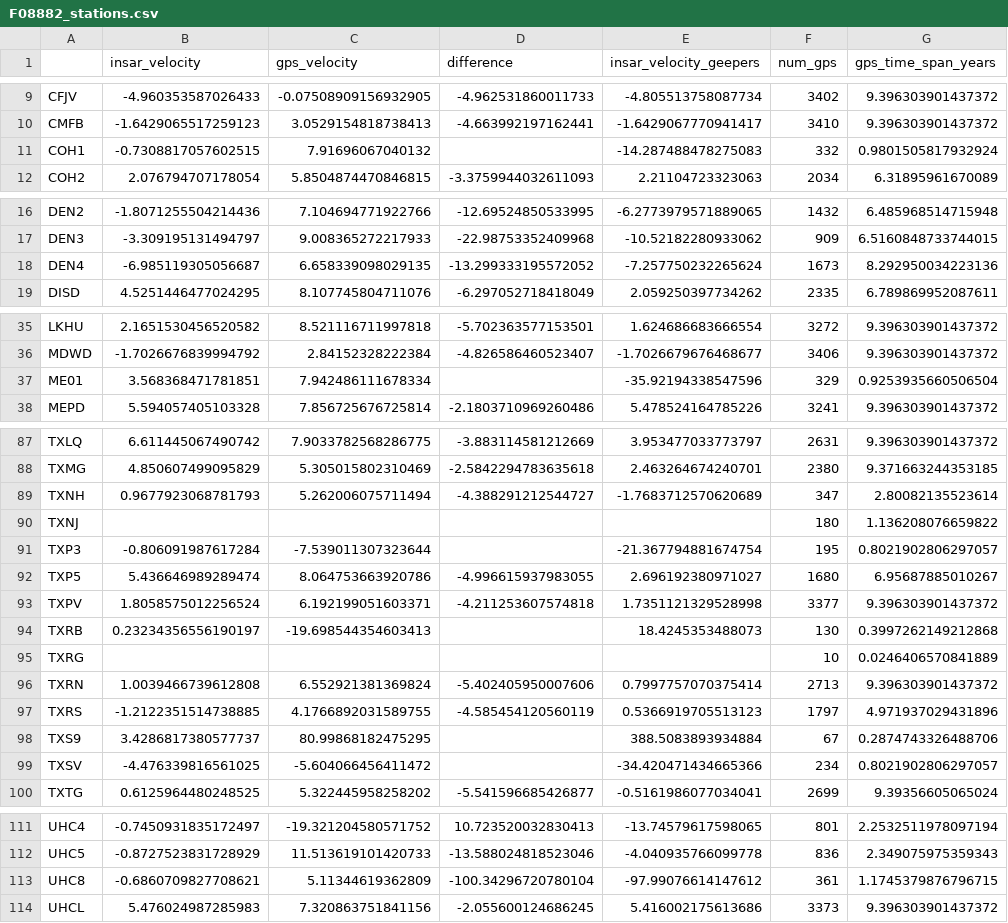
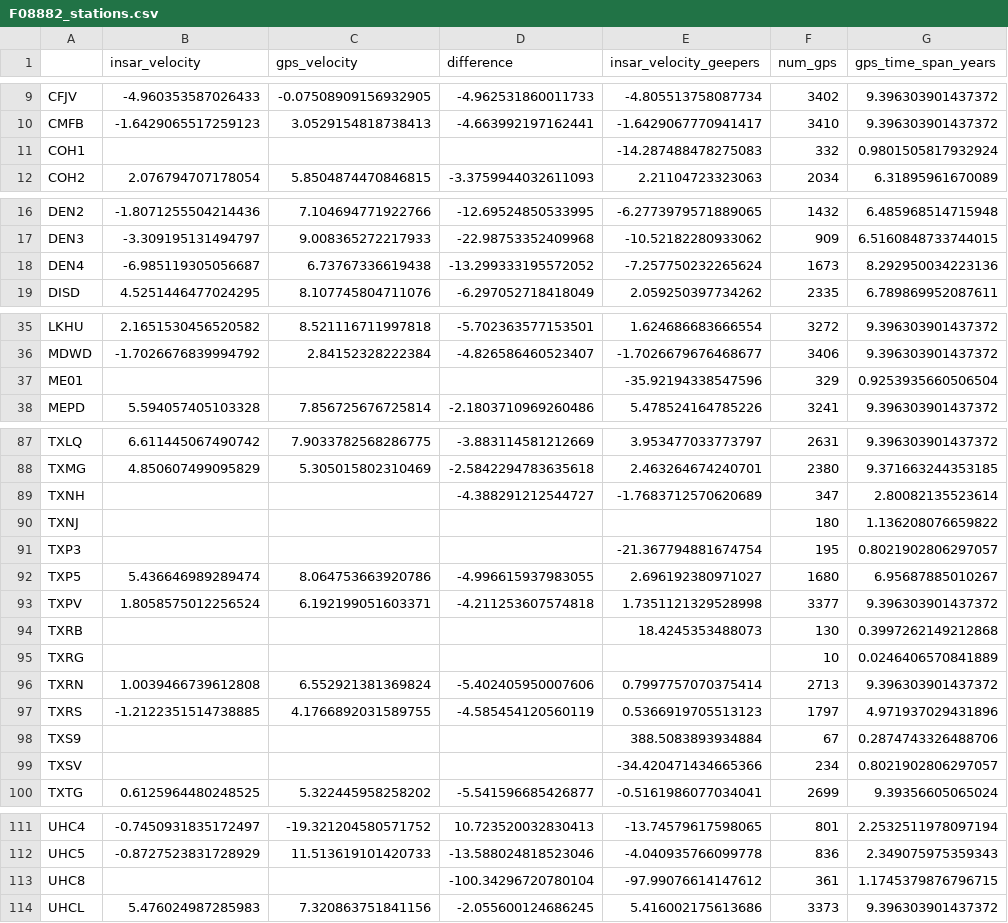
Before and after one commit to mgovorcin/disp-xr, a CSV file: studies/gnss_validation/results/F08882_stations.csv, drawn as a sheet; only a part is shown, gaps mark what is left out; the diff covers the shown part only; the diff names each change by its address in the sheet, - before the commit and + after, or states it on an @@ line.

```diff
--- a/studies/gnss_validation/results/F08882_stations.csv
+++ b/studies/gnss_validation/results/F08882_stations.csv
-B11 (insar_velocity): -0.7308817057602515
+B11 (insar_velocity): (empty)
-C11 (gps_velocity): 7.91696067040132
+C11 (gps_velocity): (empty)
-C18 (gps_velocity): 6.658339098029135
+C18 (gps_velocity): 6.73767336619438
-B37 (insar_velocity): 3.568368471781851
+B37 (insar_velocity): (empty)
-C37 (gps_velocity): 7.942486111678334
+C37 (gps_velocity): (empty)
-B89 (insar_velocity): 0.9677923068781793
+B89 (insar_velocity): (empty)
-C89 (gps_velocity): 5.262006075711494
+C89 (gps_velocity): (empty)
-B91 (insar_velocity): -0.806091987617284
+B91 (insar_velocity): (empty)
-C91 (gps_velocity): -7.539011307323644
+C91 (gps_velocity): (empty)
-B94 (insar_velocity): 0.23234356556190197
+B94 (insar_velocity): (empty)
-C94 (gps_velocity): -19.698544354603413
+C94 (gps_velocity): (empty)
-B98 (insar_velocity): 3.4286817380577737
+B98 (insar_velocity): (empty)
-C98 (gps_velocity): 80.99868182475295
+C98 (gps_velocity): (empty)
-B99 (insar_velocity): -4.476339816561025
+B99 (insar_velocity): (empty)
-C99 (gps_velocity): -5.604066456411472
+C99 (gps_velocity): (empty)
-B113 (insar_velocity): -0.6860709827708621
+B113 (insar_velocity): (empty)
-C113 (gps_velocity): 5.11344619362809
+C113 (gps_velocity): (empty)
```
Also changed, not shown: 24 edited cells elsewhere in this file, studies/gnss_validation/results/F08882_pairs.csv, studies/gnss_validation/results/F11116_stations.csv, 10 other files.
